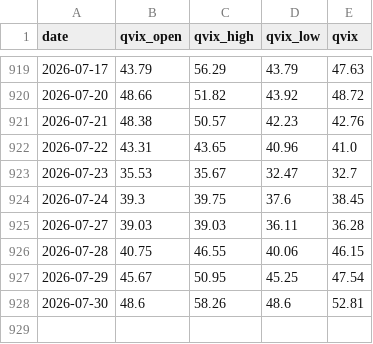
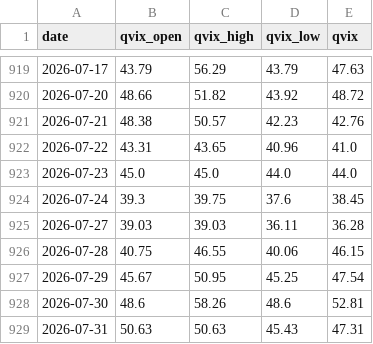
Before and after one commit to whao79-sudo/cyb-mdh-analysis, a CSV file: data/qvix_data.csv, drawn as a sheet; only a part is shown, gaps mark what is left out.

```diff
--- a/data/qvix_data.csv
+++ b/data/qvix_data.csv
@@ -922,3 +922,3 @@ date,qvix_open,qvix_high,qvix_low,qvix
 2026-07-22,43.31,43.65,40.96,41.0
-2026-07-23,35.53,35.67,32.47,32.7
+2026-07-23,45.0,45.0,44.0,44.0
 2026-07-24,39.3,39.75,37.6,38.45
@@ -928 +928,2 @@ date,qvix_open,qvix_high,qvix_low,qvix
 2026-07-30,48.6,58.26,48.6,52.81
+2026-07-31,50.63,50.63,45.43,47.31
```
Also changed, not shown: data/option_pcr.csv, 31 other files.
